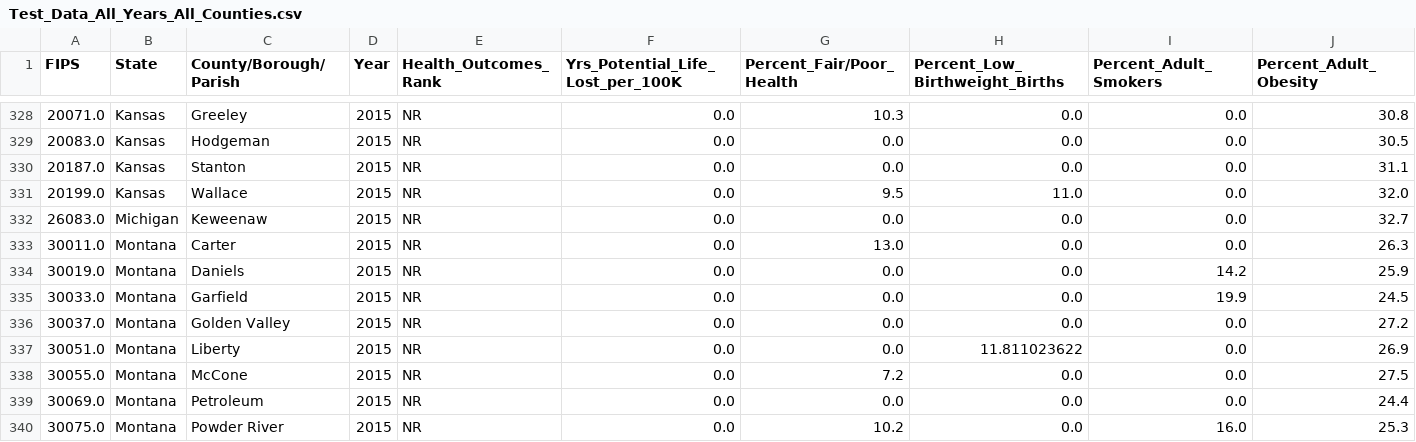
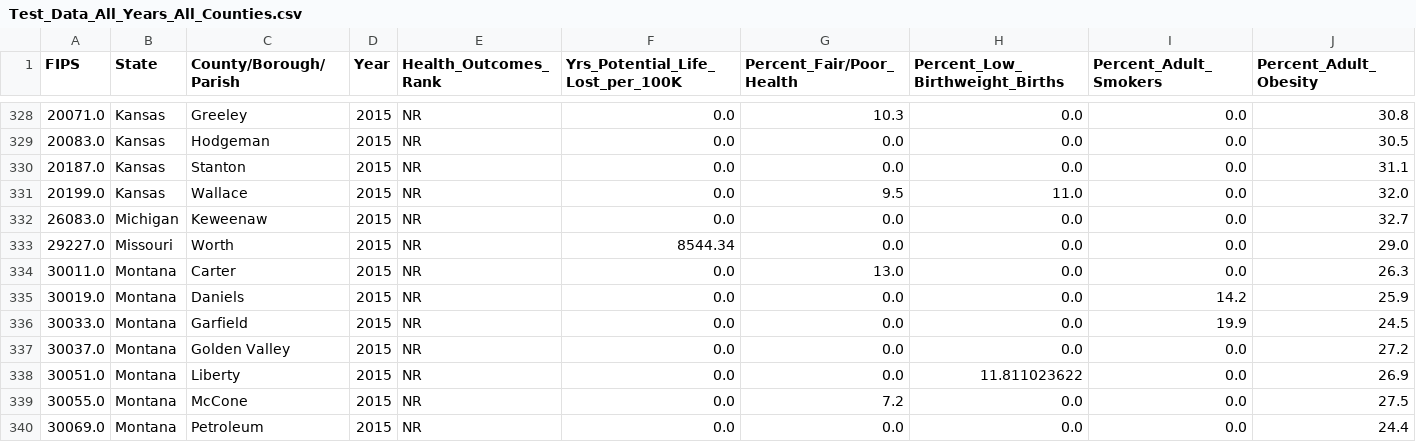
Before and after one commit to stevenjbark/DataAnalytics-FinalProject, a CSV file: Data/Cleaned_Files/Test_Data_All_Years_All_Counties.csv, drawn as a sheet; only a part is shown, gaps mark what is left out; the shorter side is filled out with more unchanged rows; rows hold the shown columns only; the diff names each change by its address in the sheet, - before the commit and + after, or states it on an @@ line.

Commit message:
added missing MO files and reran cleaned notebook for final all county data sets

```diff
--- a/Data/Cleaned_Files/Test_Data_All_Years_All_Counties.csv
+++ b/Data/Cleaned_Files/Test_Data_All_Years_All_Counties.csv
+row 333: 29227.0 | Missouri | Worth | 2015 | NR | 8544.34 | 0.0 | 0.0 | 0.0 | 29.0
```
Also changed, not shown: 5 other files.
